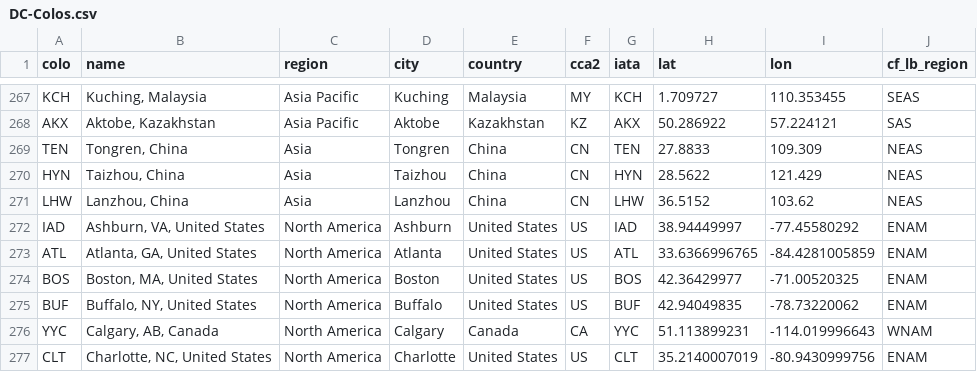
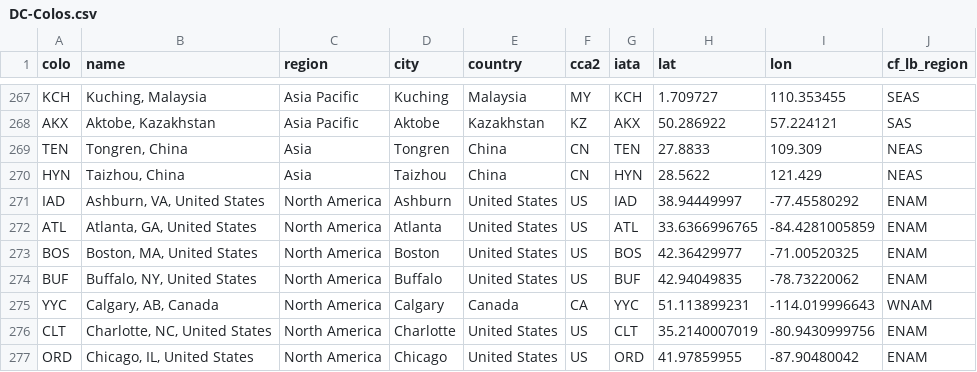
Before and after one commit to troymjones/cloudflare-colo-list, a CSV file: DC-Colos.csv, drawn as a sheet; only a part is shown, gaps mark what is left out; the shorter side is filled out with more unchanged rows; the diff names each change by its address in the sheet, - before the commit and + after, or states it on an @@ line.

```diff
--- a/DC-Colos.csv
+++ b/DC-Colos.csv
-row 271: LHW | Lanzhou, China | Asia | Lanzhou | China | CN | LHW | 36.5152 | 103.62 | NEAS
```
Also changed, not shown: 4 other files.
